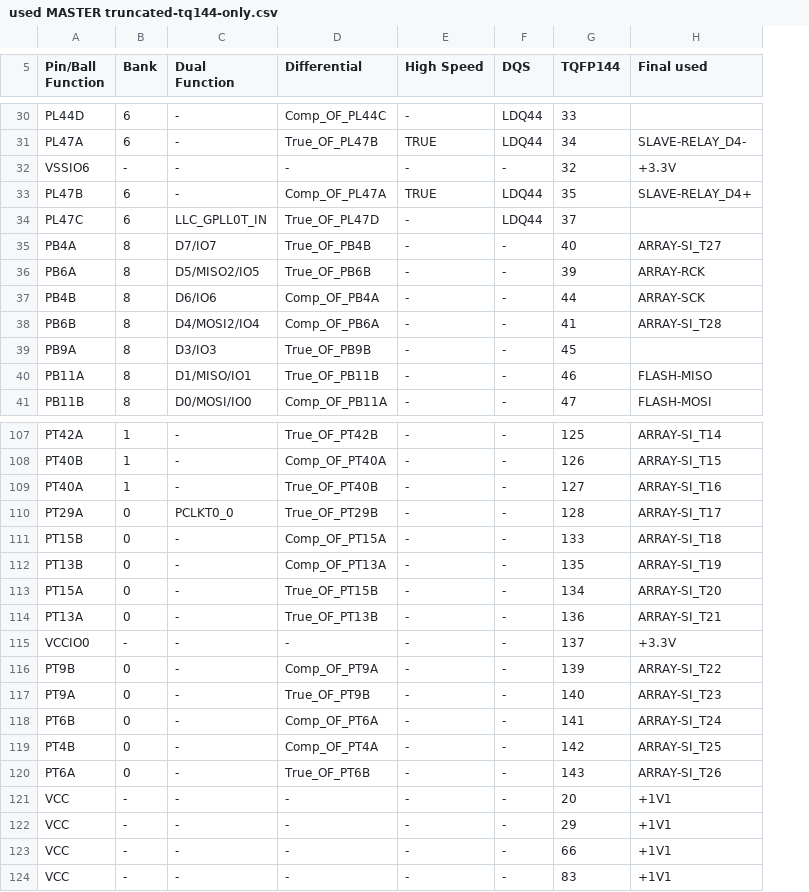
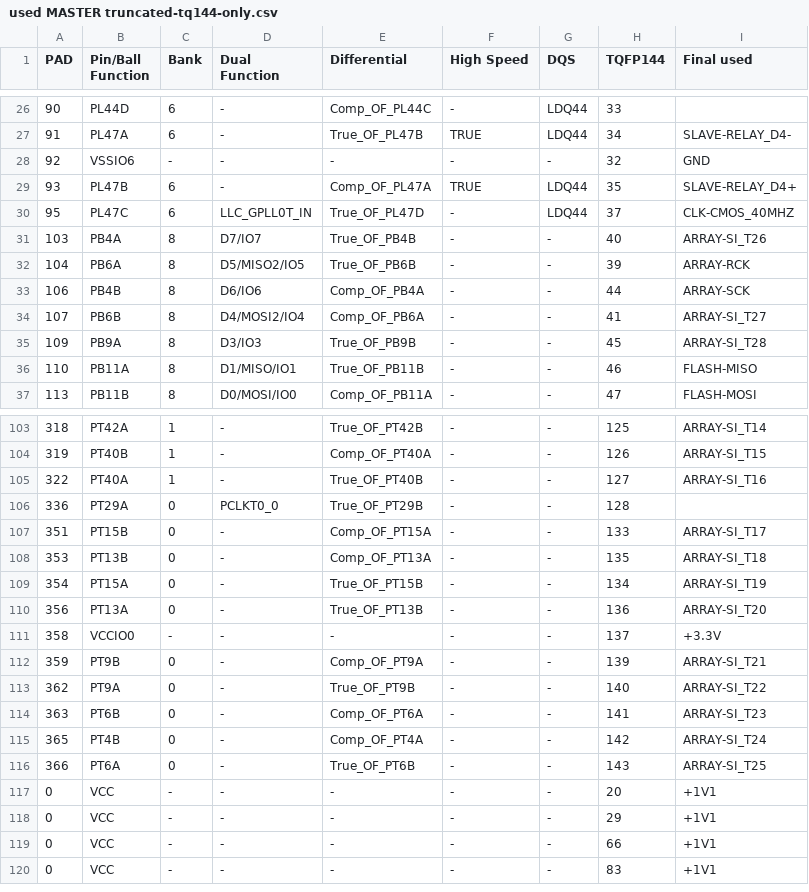
Before and after one commit to Jeo0/atg-client, a CSV file: hardware/docs/pins/used MASTER truncated-tq144-only.csv, drawn as a sheet; only a part is shown, gaps mark what is left out; addresses are those after the commit; the diff covers the shown part only; the diff names each change by its address in the sheet, - before the commit and + after, or states it on an @@ line.

```diff
--- a/hardware/docs/pins/used MASTER truncated-tq144-only.csv
+++ b/hardware/docs/pins/used MASTER truncated-tq144-only.csv
+column A (PAD), rows 26-37: 90 | 91 | 92 | 93 | 95 | 103 | 104 | 106 | 107 | 109 | 110 | 113; rows 103-120: 318 | 319 | 322 | 336 | 351 | 353 | 354 | 356 | 358 | 359 | 362 | 363 | 365 | 366 | 0 | 0 | 0 | 0
-I28 (Final used): +3.3V
+I28 (Final used): GND
-I30 (Final used): (empty)
+I30 (Final used): CLK-CMOS_40MHZ
-I31 (Final used): ARRAY-SI_T27
+I31 (Final used): ARRAY-SI_T26
-I34 (Final used): ARRAY-SI_T28
+I34 (Final used): ARRAY-SI_T27
-I35 (Final used): (empty)
+I35 (Final used): ARRAY-SI_T28
-I106 (Final used): ARRAY-SI_T17
+I106 (Final used): (empty)
-I107 (Final used): ARRAY-SI_T18
+I107 (Final used): ARRAY-SI_T17
-I108 (Final used): ARRAY-SI_T19
+I108 (Final used): ARRAY-SI_T18
-I109 (Final used): ARRAY-SI_T20
+I109 (Final used): ARRAY-SI_T19
-I110 (Final used): ARRAY-SI_T21
+I110 (Final used): ARRAY-SI_T20
-I112 (Final used): ARRAY-SI_T22
+I112 (Final used): ARRAY-SI_T21
-I113 (Final used): ARRAY-SI_T23
+I113 (Final used): ARRAY-SI_T22
-I114 (Final used): ARRAY-SI_T24
+I114 (Final used): ARRAY-SI_T23
-I115 (Final used): ARRAY-SI_T25
+I115 (Final used): ARRAY-SI_T24
-I116 (Final used): ARRAY-SI_T26
+I116 (Final used): ARRAY-SI_T25
```
Also changed, not shown: 4 removed rows and 24 edited cells elsewhere in this file, 25 other files.
